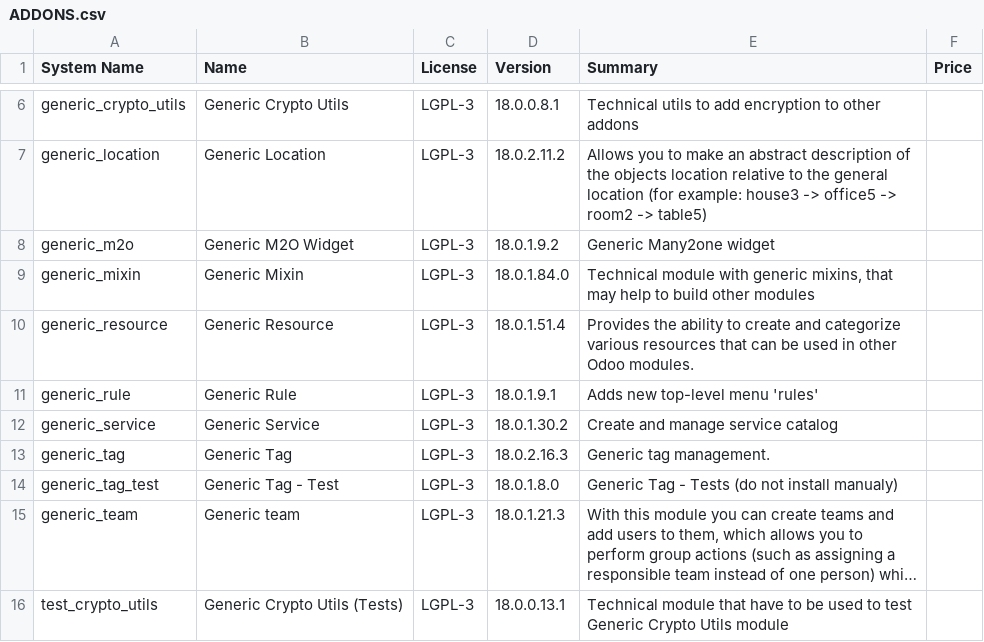
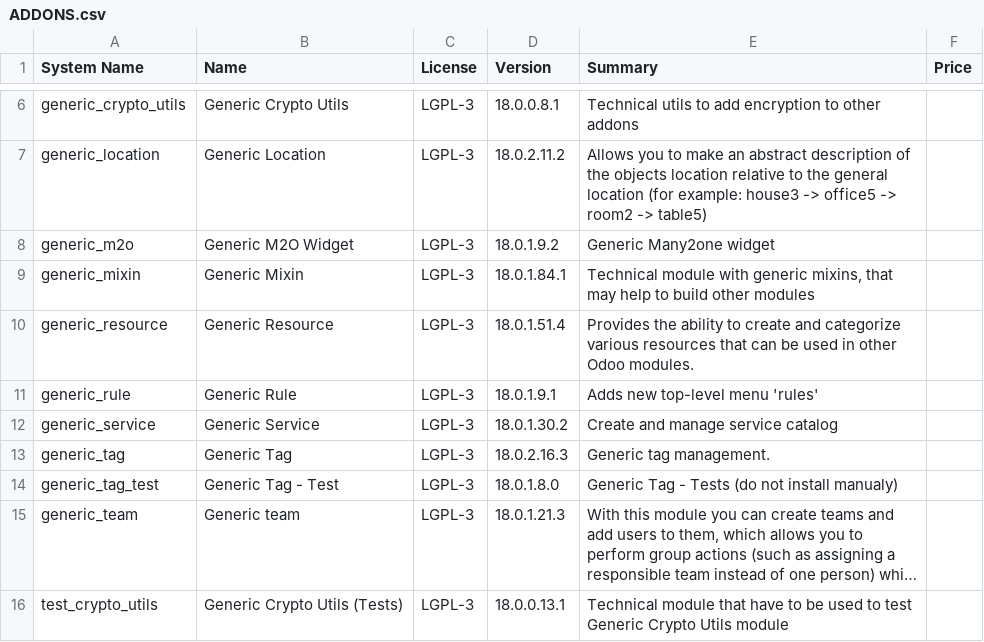
Before and after one commit to crnd-inc/generic-addons, a CSV file: ADDONS.csv, drawn as a sheet; only a part is shown, gaps mark what is left out; long unchanged cells end in ….

```diff
--- a/ADDONS.csv
+++ b/ADDONS.csv
@@ -8,3 +8,3 @@
 "generic_m2o","Generic M2O Widget","LGPL-3","18.0.1.9.2","Generic Many2one widget","",
-"generic_mixin","Generic Mixin","LGPL-3","18.0.1.84.0","Technical module with generic mixins, that may help to build other modules","",
+"generic_mixin","Generic Mixin","LGPL-3","18.0.1.84.1","Technical module with generic mixins, that may help to build other modules","",
 "generic_resource","Generic Resource","LGPL-3","18.0.1.51.4","Provides the ability to create and categorize         various resources that can be used in other Odoo modules.","",
```
Also changed, not shown: 1 other file.
